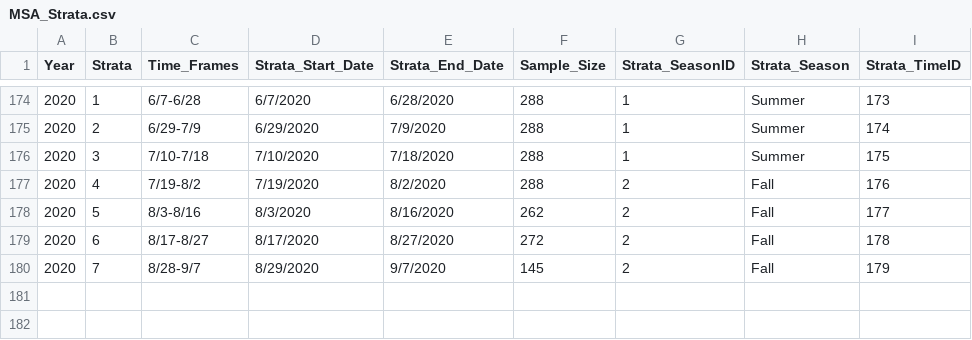
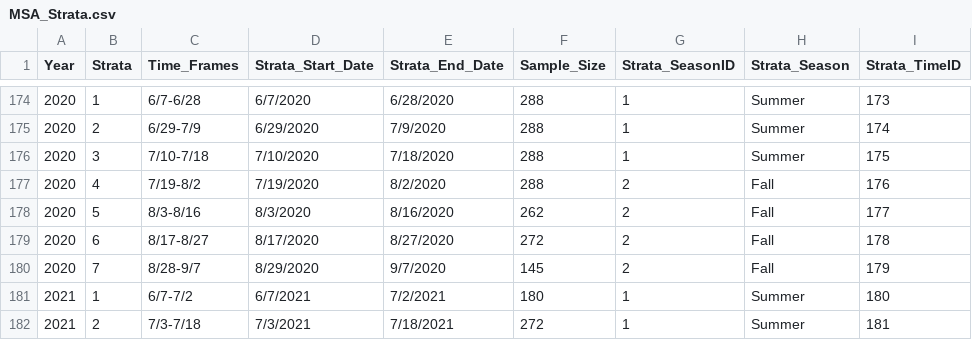
Before and after one commit to hhamazaki/Yukon_Fall_Chum_MSA, a CSV file: data/MSA_data/MSA_Strata.csv, drawn as a sheet; only a part is shown, gaps mark what is left out; the diff names each change by its address in the sheet, - before the commit and + after, or states it on an @@ line.

```diff
--- a/data/MSA_data/MSA_Strata.csv
+++ b/data/MSA_data/MSA_Strata.csv
+row 181: 2021 | 1 | 6/7-7/2 | 6/7/2021 | 7/2/2021 | 180 | 1 | Summer | 180
+row 182: 2021 | 2 | 7/3-7/18 | 7/3/2021 | 7/18/2021 | 272 | 1 | Summer | 181
```
Also changed, not shown: data/MSA_data/MSA_prop.csv, 2 other files.
